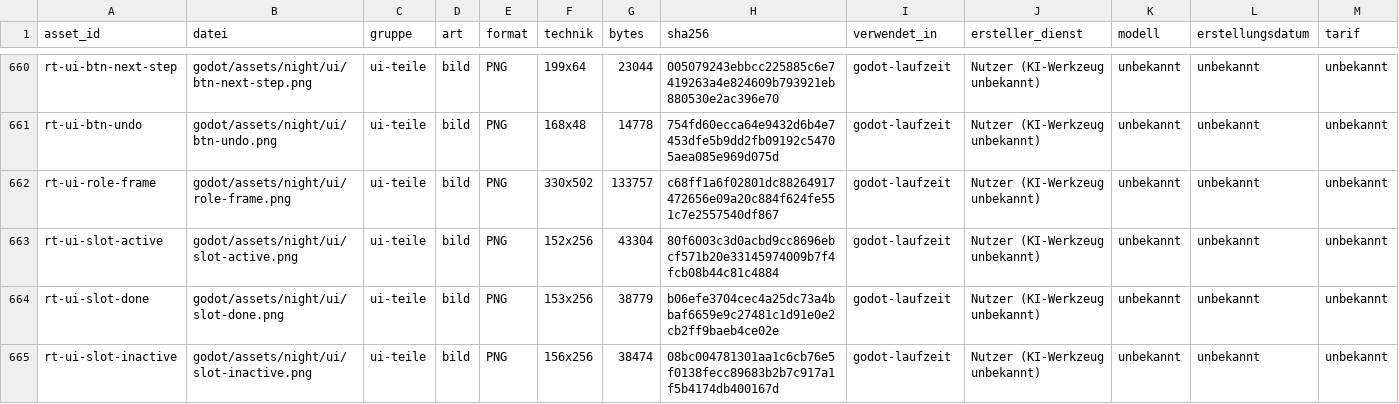
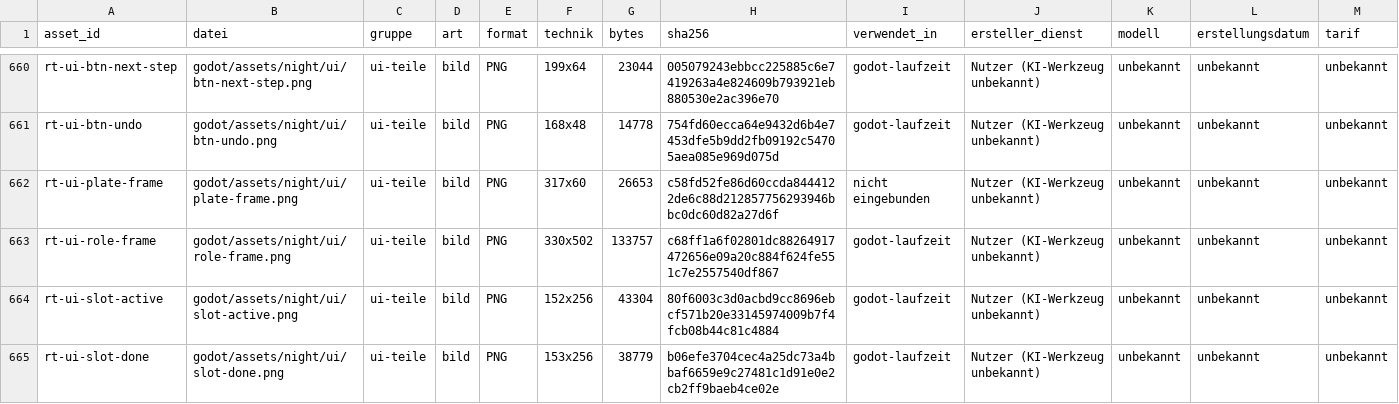
Before and after one commit to xhaviourshop-sketch/Grimmhain-Revolution, a CSV file: docs/masterplan/asset-register.csv, drawn as a sheet; only a part is shown, gaps mark what is left out; the shorter side is filled out with more unchanged rows; rows hold the shown columns only; the diff names each change by its address in the sheet, - before the commit and + after, or states it on an @@ line.

```diff
--- a/docs/masterplan/asset-register.csv
+++ b/docs/masterplan/asset-register.csv
+row 662: rt-ui-plate-frame | godot/assets/night/ui/plate-frame.png | ui-teile | bild | PNG | 317x60 | 26653 | c58fd52fe86d60ccda8444122de6c88d212857756293946bbc0dc60d82a27d6f | nicht eingebunden | Nutzer (KI-Werkzeug unbekannt) | unbekannt | unbekannt | unbekannt
```
